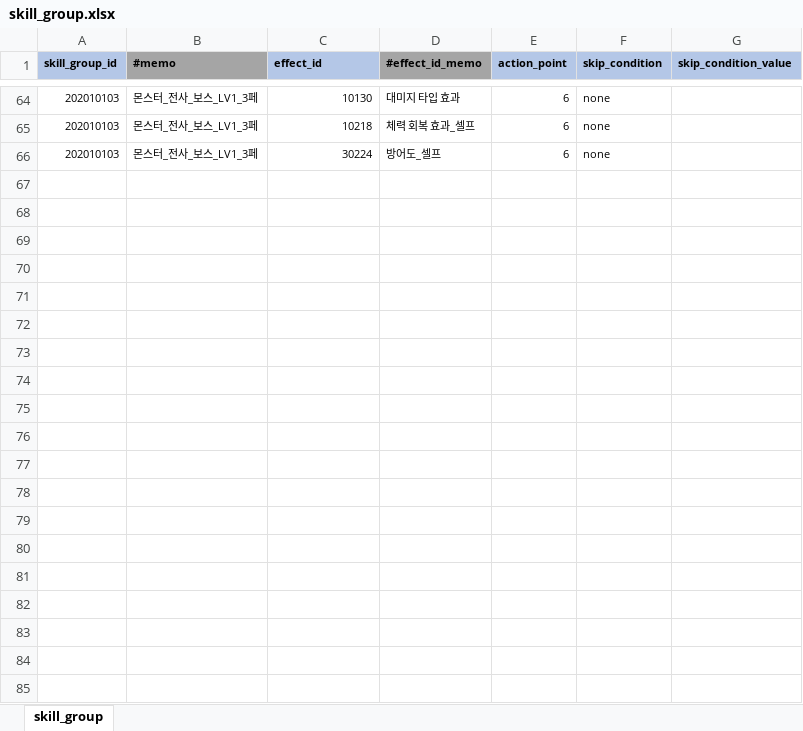
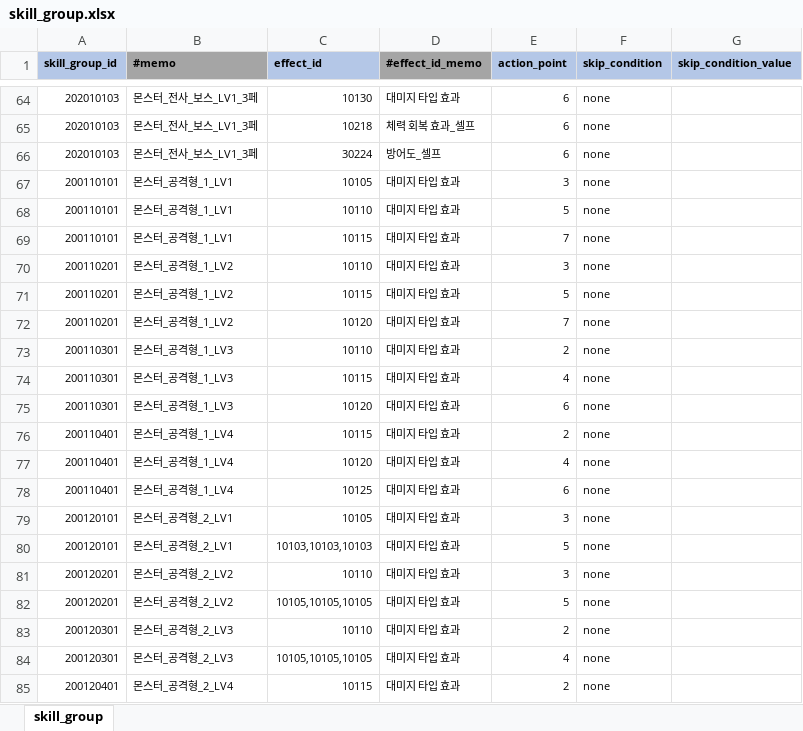
Before and after one commit to YerimYerim/Go.D.Taekwon, an Excel workbook: GameData/Excel/skill_group.xlsx, sheet skill_group, drawn as a sheet; only a part is shown, gaps mark what is left out; values as stored, in another font and other column widths than the file's, no borders; the diff covers the shown part only; the diff names each change by its address in the sheet, - before the commit and + after, or states it on an @@ line.

```diff
--- a/GameData/Excel/skill_group.xlsx (sheet skill_group)
+++ b/GameData/Excel/skill_group.xlsx (sheet skill_group)
+row 67: 200110101 | 몬스터_공격형_1_LV1 | 10105 | 대미지 타입 효과 | 3 | none
+row 68: 200110101 | 몬스터_공격형_1_LV1 | 10110 | 대미지 타입 효과 | 5 | none
+row 69: 200110101 | 몬스터_공격형_1_LV1 | 10115 | 대미지 타입 효과 | 7 | none
+row 70: 200110201 | 몬스터_공격형_1_LV2 | 10110 | 대미지 타입 효과 | 3 | none
+row 71: 200110201 | 몬스터_공격형_1_LV2 | 10115 | 대미지 타입 효과 | 5 | none
+row 72: 200110201 | 몬스터_공격형_1_LV2 | 10120 | 대미지 타입 효과 | 7 | none
+row 73: 200110301 | 몬스터_공격형_1_LV3 | 10110 | 대미지 타입 효과 | 2 | none
+row 74: 200110301 | 몬스터_공격형_1_LV3 | 10115 | 대미지 타입 효과 | 4 | none
+row 75: 200110301 | 몬스터_공격형_1_LV3 | 10120 | 대미지 타입 효과 | 6 | none
+row 76: 200110401 | 몬스터_공격형_1_LV4 | 10115 | 대미지 타입 효과 | 2 | none
+row 77: 200110401 | 몬스터_공격형_1_LV4 | 10120 | 대미지 타입 효과 | 4 | none
+row 78: 200110401 | 몬스터_공격형_1_LV4 | 10125 | 대미지 타입 효과 | 6 | none
+row 79: 200120101 | 몬스터_공격형_2_LV1 | 10105 | 대미지 타입 효과 | 3 | none
+row 80: 200120101 | 몬스터_공격형_2_LV1 | 10103,10103,10103 | 대미지 타입 효과 | 5 | none
+row 81: 200120201 | 몬스터_공격형_2_LV2 | 10110 | 대미지 타입 효과 | 3 | none
+row 82: 200120201 | 몬스터_공격형_2_LV2 | 10105,10105,10105 | 대미지 타입 효과 | 5 | none
+row 83: 200120301 | 몬스터_공격형_2_LV3 | 10110 | 대미지 타입 효과 | 2 | none
+row 84: 200120301 | 몬스터_공격형_2_LV3 | 10105,10105,10105 | 대미지 타입 효과 | 4 | none
+row 85: 200120401 | 몬스터_공격형_2_LV4 | 10115 | 대미지 타입 효과 | 2 | none
```
Also changed, not shown: 145 added rows and 1 edited cell elsewhere in this sheet, GameData/Excel/enum.xlsx, GameData/Excel/monster.xlsx, 6 other files.
